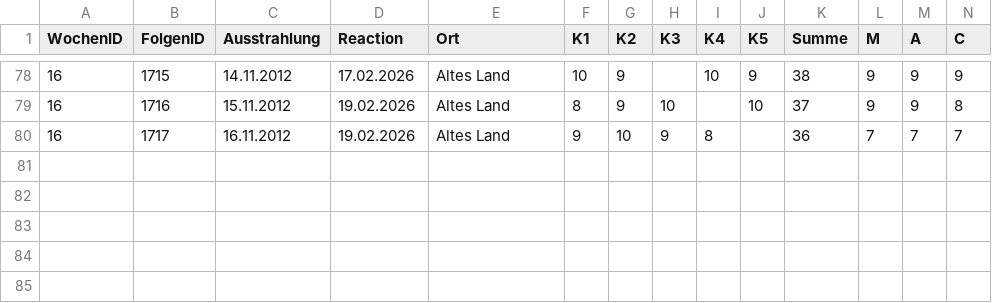
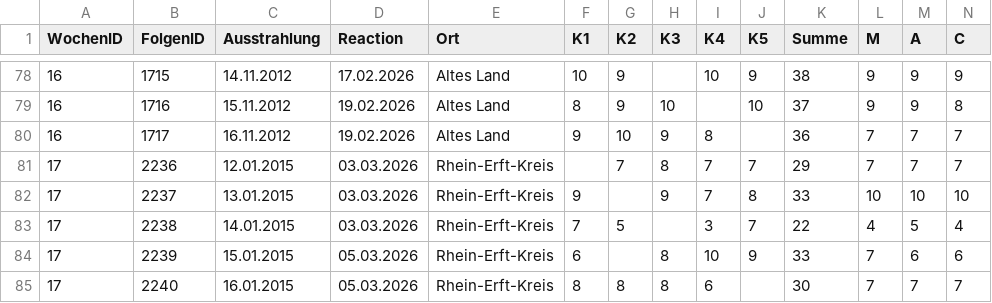
Before and after one commit to whiskyheat/ddd-dpd-data, a CSV file: data/bewertungen.csv, drawn as a sheet; only a part is shown, gaps mark what is left out; rows hold the shown columns only; the diff names each change by its address in the sheet, - before the commit and + after, or states it on an @@ line.

Commit message:
data: Rhein-Erft-Kreis

```diff
--- a/data/bewertungen.csv
+++ b/data/bewertungen.csv
+row 81: 17 | 2236 | 12.01.2015 | 03.03.2026 | Rhein-Erft-Kreis |  | 7 | 8 | 7 | 7 | 29 | 7 | 7 | 7
+row 82: 17 | 2237 | 13.01.2015 | 03.03.2026 | Rhein-Erft-Kreis | 9 |  | 9 | 7 | 8 | 33 | 10 | 10 | 10
+row 83: 17 | 2238 | 14.01.2015 | 03.03.2026 | Rhein-Erft-Kreis | 7 | 5 |  | 3 | 7 | 22 | 4 | 5 | 4
+row 84: 17 | 2239 | 15.01.2015 | 05.03.2026 | Rhein-Erft-Kreis | 6 |  | 8 | 10 | 9 | 33 | 7 | 6 | 6
+row 85: 17 | 2240 | 16.01.2015 | 05.03.2026 | Rhein-Erft-Kreis | 8 | 8 | 8 | 6 |  | 30 | 7 | 7 | 7
```
Also changed, not shown: 5 other files.
